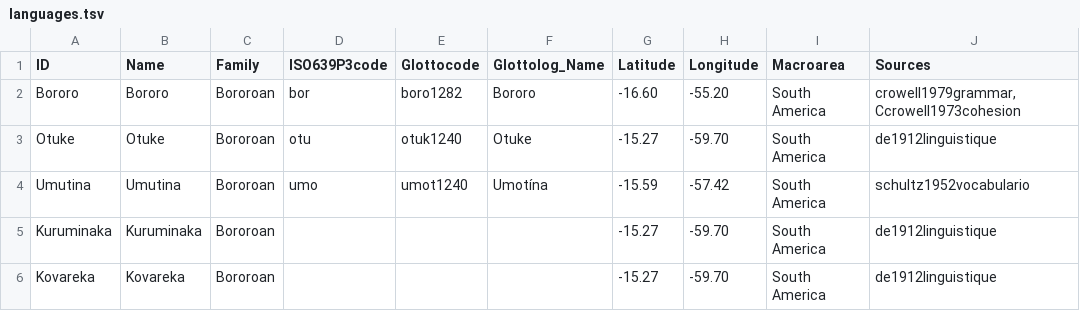
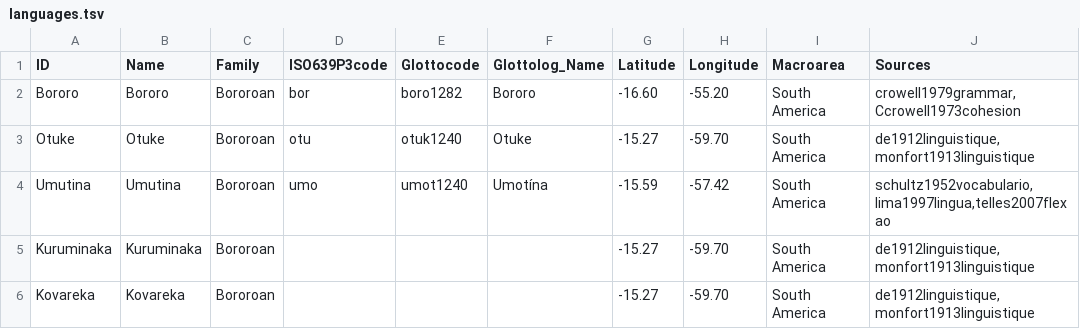
Before and after one commit to tupian-language-resources/bororo, a TSV file: etc/languages.tsv, drawn as a sheet.

Commit message:
Update languages.tsv

```diff
--- a/etc/languages.tsv
+++ b/etc/languages.tsv
@@ -2,5 +2,5 @@ ID	Name	Family	ISO639P3code	Glottocode	Glottolog_Name	Latitude	Longitude	Macroar
 Bororo	Bororo	Bororoan	bor	boro1282	Bororo	-16.60	-55.20	South America	crowell1979grammar,Ccrowell1973cohesion
-Otuke	Otuke	Bororoan	otu	otuk1240	Otuke	-15.27	-59.70	South America	de1912linguistique
-Umutina	Umutina	Bororoan	umo	umot1240	Umotína	-15.59	-57.42	South America	schultz1952vocabulario
-Kuruminaka	Kuruminaka	Bororoan				-15.27	-59.70	South America	de1912linguistique
-Kovareka	Kovareka	Bororoan				-15.27	-59.70	South America	de1912linguistique
+Otuke	Otuke	Bororoan	otu	otuk1240	Otuke	-15.27	-59.70	South America	de1912linguistique,monfort1913linguistique
+Umutina	Umutina	Bororoan	umo	umot1240	Umotína	-15.59	-57.42	South America	schultz1952vocabulario,lima1997lingua,telles2007flexao
+Kuruminaka	Kuruminaka	Bororoan				-15.27	-59.70	South America	de1912linguistique,monfort1913linguistique
+Kovareka	Kovareka	Bororoan				-15.27	-59.70	South America	de1912linguistique,monfort1913linguistique
```
